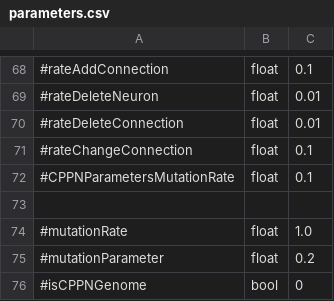
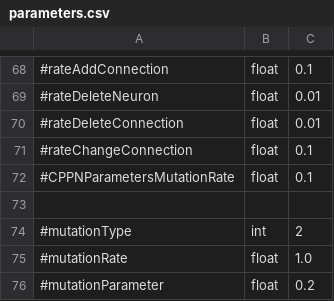
Before and after one commit to AutonomousRoboticEvolution/AREFramework, a CSV file: experiments/matrix_evolution/parameters.csv, drawn as a sheet; only a part is shown, gaps mark what is left out; the shorter side is filled out with more unchanged rows.

Commit message:
It's now possible to select the distribution type

```diff
--- a/experiments/matrix_evolution/parameters.csv
+++ b/experiments/matrix_evolution/parameters.csv
@@ -73,2 +73,3 @@
 
+#mutationType,int,2
 #mutationRate,float,1.0
```
Also changed, not shown: 1 other file.
